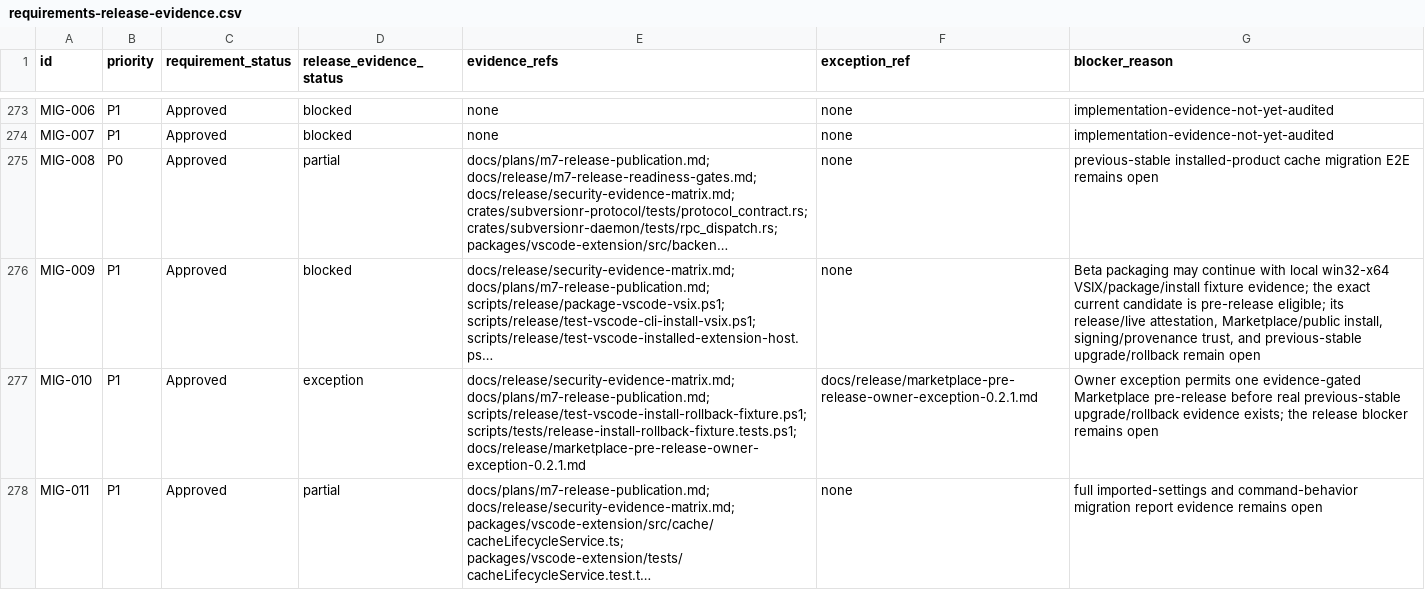
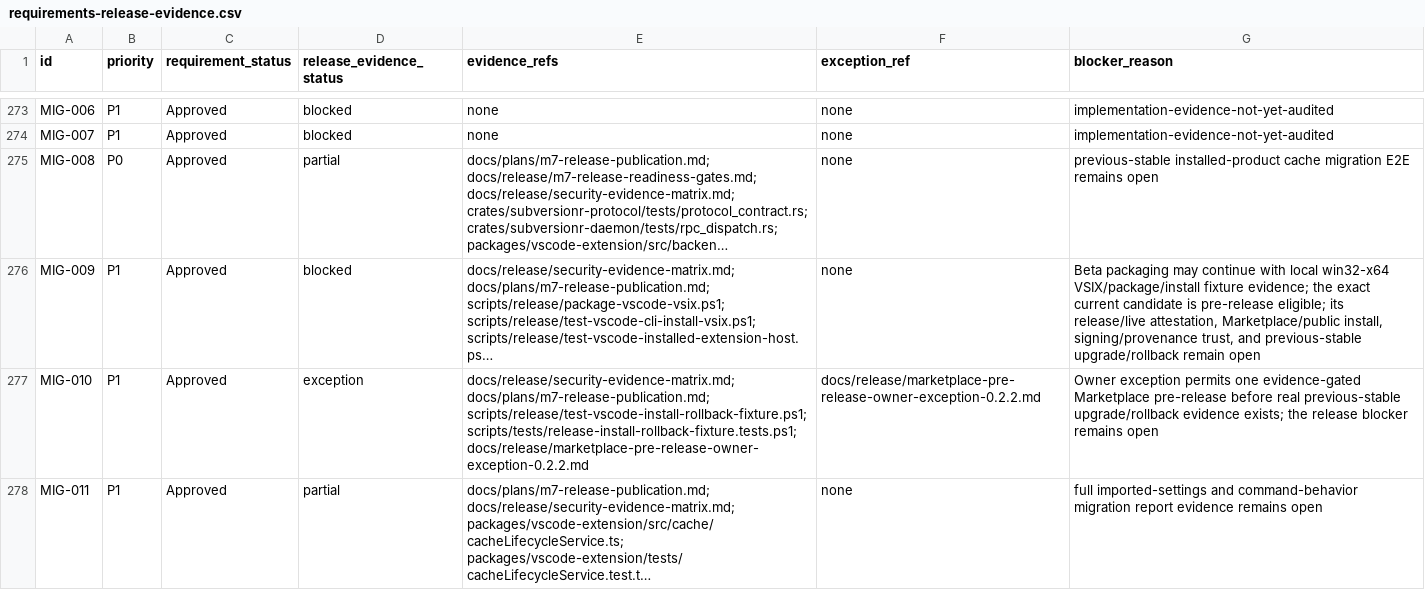
Before and after one commit to Hitsuki-Ban/SubversionR, a CSV file: docs/release/requirements-release-evidence.csv, drawn as a sheet; only a part is shown, gaps mark what is left out; long unchanged cells end in …; the diff covers the shown part only; the diff names each change by its address in the sheet, - before the commit and + after, or states it on an @@ line.

Commit message:
Align the 0.2.2 Marketplace display name (#27)

```diff
--- a/docs/release/requirements-release-evidence.csv
+++ b/docs/release/requirements-release-evidence.csv
-E277 (evidence_refs): …scripts/release/test-vscode-install-rollback-fixture.ps1; scripts/tests/release-install-rollback-fixture.tests.ps1; docs/release/marketplace-pre-release-owner-exception-0.2.1.md
+E277 (evidence_refs): …scripts/release/test-vscode-install-rollback-fixture.ps1; scripts/tests/release-install-rollback-fixture.tests.ps1; docs/release/marketplace-pre-release-owner-exception-0.2.2.md
-F277 (exception_ref): docs/release/marketplace-pre-release-owner-exception-0.2.1.md
+F277 (exception_ref): docs/release/marketplace-pre-release-owner-exception-0.2.2.md
```
Also changed, not shown: 4 edited cells elsewhere in this file, 43 other files.
